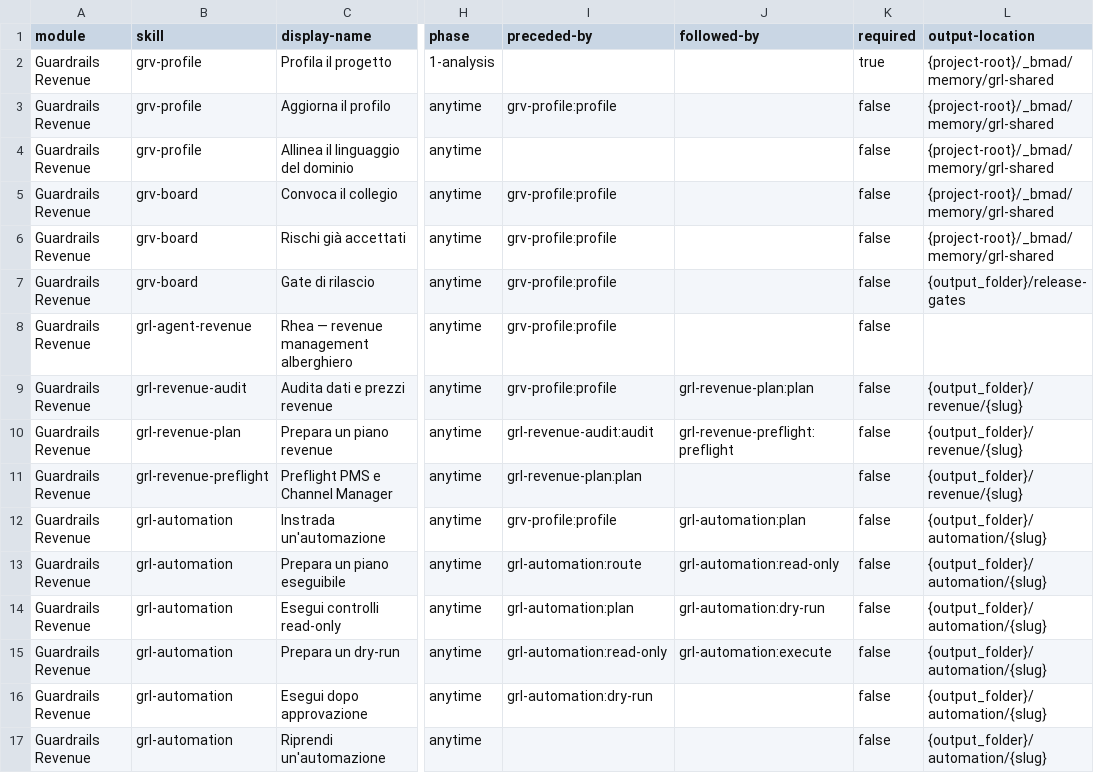
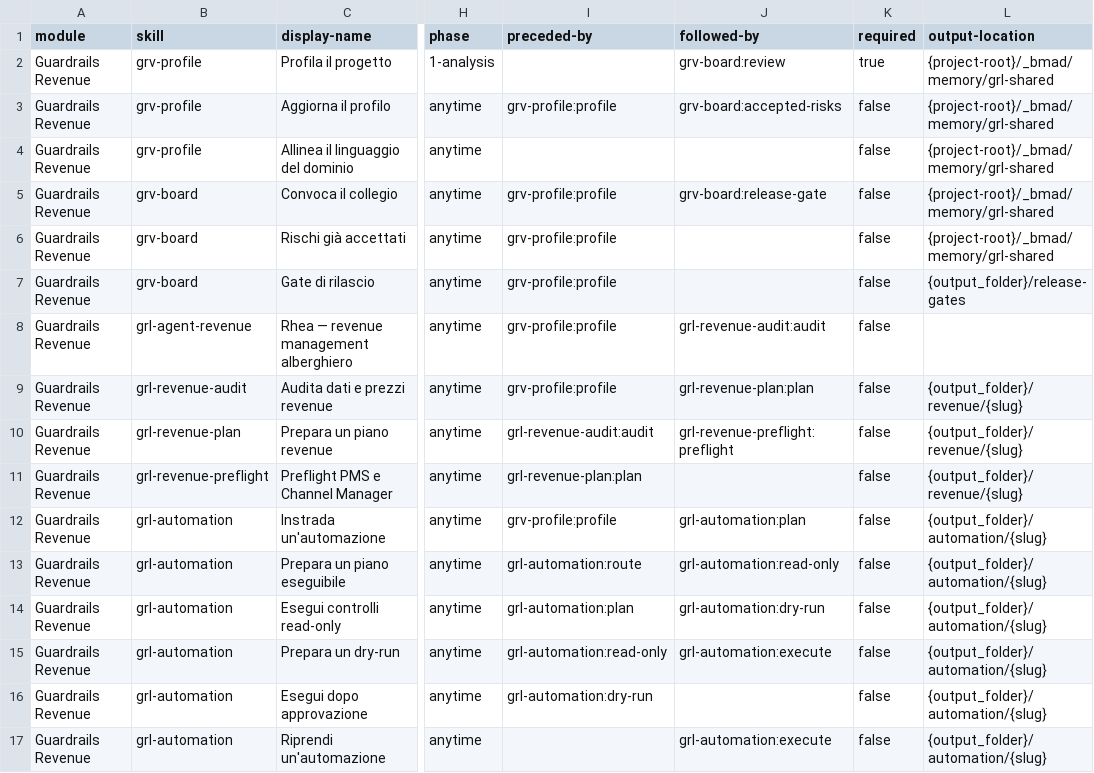
Before and after one commit to mlarese/bmad-module-guardrails-revenue, a CSV file: src/module-help.csv, drawn as a sheet; only a part is shown, gaps mark what is left out; the diff names each change by its address in the sheet, - before the commit and + after, or states it on an @@ line.

Commit message:
fix(grl): il catalogo smette di lasciare le figure senza uscita

```diff
--- a/src/module-help.csv
+++ b/src/module-help.csv
-J2 (followed-by): (empty)
+J2 (followed-by): grv-board:review
-J3 (followed-by): (empty)
+J3 (followed-by): grv-board:accepted-risks
-J5 (followed-by): (empty)
+J5 (followed-by): grv-board:release-gate
-J8 (followed-by): (empty)
+J8 (followed-by): grl-revenue-audit:audit
-J17 (followed-by): (empty)
+J17 (followed-by): grl-automation:execute
```
